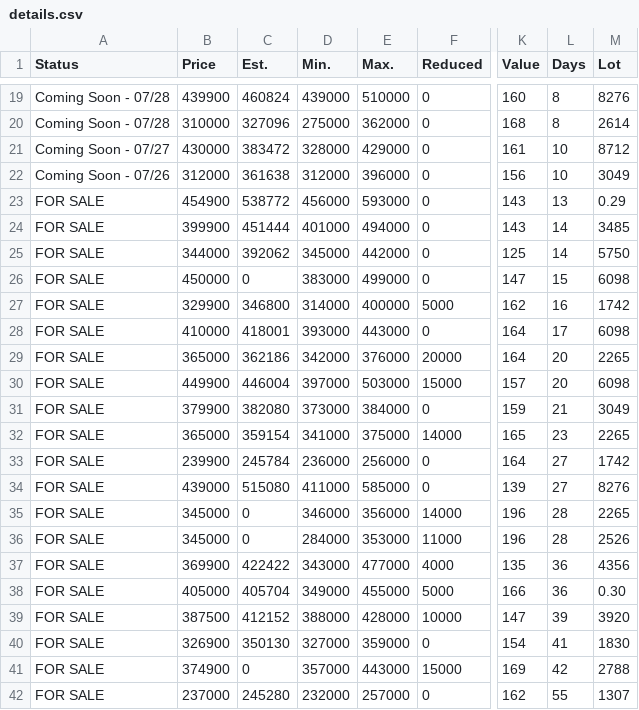
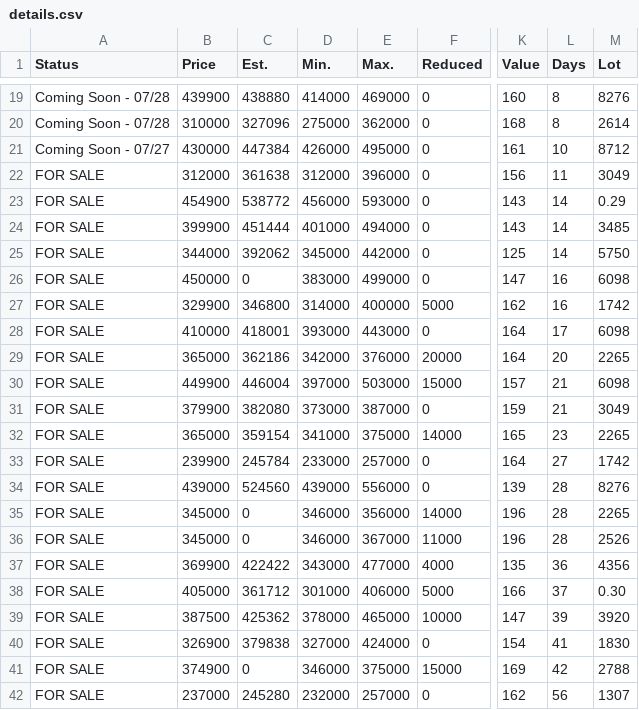
Before and after one commit to xgirma/moveto, a CSV file: data/27560/details.csv, drawn as a sheet; only a part is shown, gaps mark what is left out; the diff covers the shown part only; the diff names each change by its address in the sheet, - before the commit and + after, or states it on an @@ line.

```diff
--- a/data/27560/details.csv
+++ b/data/27560/details.csv
-C19 (Est.): 460824
+C19 (Est.): 438880
-D19 (Min.): 439000
+D19 (Min.): 414000
-E19 (Max.): 510000
+E19 (Max.): 469000
-C21 (Est.): 383472
+C21 (Est.): 447384
-D21 (Min.): 328000
+D21 (Min.): 426000
-E21 (Max.): 429000
+E21 (Max.): 495000
-A22 (Status): Coming Soon - 07/26
+A22 (Status): FOR SALE
-L22 (Days): 10
+L22 (Days): 11
-L23 (Days): 13
+L23 (Days): 14
-L26 (Days): 15
+L26 (Days): 16
-L30 (Days): 20
+L30 (Days): 21
-E31 (Max.): 384000
+E31 (Max.): 387000
-D33 (Min.): 236000
+D33 (Min.): 233000
-E33 (Max.): 256000
+E33 (Max.): 257000
-C34 (Est.): 515080
+C34 (Est.): 524560
-D34 (Min.): 411000
+D34 (Min.): 439000
-E34 (Max.): 585000
+E34 (Max.): 556000
-L34 (Days): 27
+L34 (Days): 28
-D36 (Min.): 284000
+D36 (Min.): 346000
-E36 (Max.): 353000
+E36 (Max.): 367000
-C38 (Est.): 405704
+C38 (Est.): 361712
-D38 (Min.): 349000
+D38 (Min.): 301000
-E38 (Max.): 455000
+E38 (Max.): 406000
-L38 (Days): 36
+L38 (Days): 37
-C39 (Est.): 412152
+C39 (Est.): 425362
-D39 (Min.): 388000
+D39 (Min.): 378000
-E39 (Max.): 428000
+E39 (Max.): 465000
-C40 (Est.): 350130
+C40 (Est.): 379838
-E40 (Max.): 359000
+E40 (Max.): 424000
-D41 (Min.): 357000
+D41 (Min.): 346000
-E41 (Max.): 443000
+E41 (Max.): 375000
-L42 (Days): 55
+L42 (Days): 56
```
Also changed, not shown: 121 edited cells elsewhere in this file, 3 other files.
